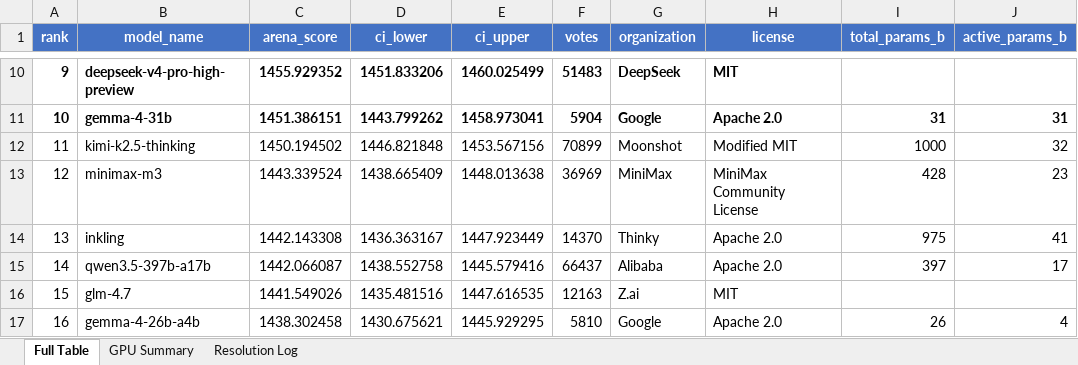
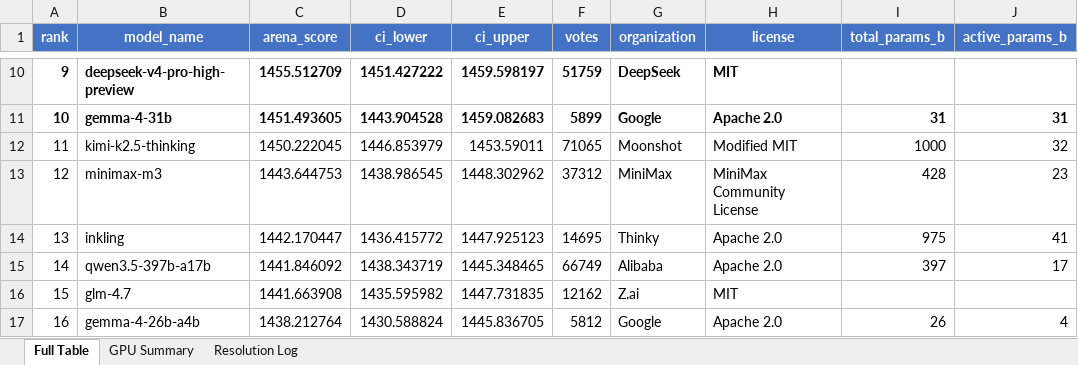
Before and after one commit to KayKv10/llm-arena-vram-calc, an Excel workbook: arena_enrichment/output/arena_leaderboard_enriched.xlsx, sheet Full Table, drawn as a sheet; only a part is shown, gaps mark what is left out; values as stored, in another font and other column widths than the file's, no borders; the diff covers the shown part only; the diff names each change by its address in the sheet, - before the commit and + after, or states it on an @@ line.

```diff
--- a/arena_enrichment/output/arena_leaderboard_enriched.xlsx (sheet Full Table)
+++ b/arena_enrichment/output/arena_leaderboard_enriched.xlsx (sheet Full Table)
@@ column A (rank) renumbered between rows 8 and 106 @@
-C10 (arena_score): 1455.929352
+C10 (arena_score): 1455.512709
-D10 (ci_lower): 1451.833206
+D10 (ci_lower): 1451.427222
-E10 (ci_upper): 1460.025499
+E10 (ci_upper): 1459.598197
-F10 (votes): 51483
+F10 (votes): 51759
-C11 (arena_score): 1451.386151
+C11 (arena_score): 1451.493605
-D11 (ci_lower): 1443.799262
+D11 (ci_lower): 1443.904528
-E11 (ci_upper): 1458.973041
+E11 (ci_upper): 1459.082683
-F11 (votes): 5904
+F11 (votes): 5899
-C12 (arena_score): 1450.194502
+C12 (arena_score): 1450.222045
-D12 (ci_lower): 1446.821848
+D12 (ci_lower): 1446.853979
-E12 (ci_upper): 1453.567156
+E12 (ci_upper): 1453.59011
-F12 (votes): 70899
+F12 (votes): 71065
-C13 (arena_score): 1443.339524
+C13 (arena_score): 1443.644753
-D13 (ci_lower): 1438.665409
+D13 (ci_lower): 1438.986545
-E13 (ci_upper): 1448.013638
+E13 (ci_upper): 1448.302962
-F13 (votes): 36969
+F13 (votes): 37312
-C14 (arena_score): 1442.143308
+C14 (arena_score): 1442.170447
-D14 (ci_lower): 1436.363167
+D14 (ci_lower): 1436.415772
-E14 (ci_upper): 1447.923449
+E14 (ci_upper): 1447.925123
-F14 (votes): 14370
+F14 (votes): 14695
-C15 (arena_score): 1442.066087
+C15 (arena_score): 1441.846092
-D15 (ci_lower): 1438.552758
+D15 (ci_lower): 1438.343719
-E15 (ci_upper): 1445.579416
+E15 (ci_upper): 1445.348465
-F15 (votes): 66437
+F15 (votes): 66749
-C16 (arena_score): 1441.549026
+C16 (arena_score): 1441.663908
-D16 (ci_lower): 1435.481516
+D16 (ci_lower): 1435.595982
-E16 (ci_upper): 1447.616535
+E16 (ci_upper): 1447.731835
-F16 (votes): 12163
+F16 (votes): 12162
-C17 (arena_score): 1438.302458
+C17 (arena_score): 1438.212764
-D17 (ci_lower): 1430.675621
+D17 (ci_lower): 1430.588824
-E17 (ci_upper): 1445.929295
+E17 (ci_upper): 1445.836705
-F17 (votes): 5810
+F17 (votes): 5812
```
Also changed, not shown: 5 added rows, 4 removed rows and 683 edited cells elsewhere in this sheet, sheet Resolution Log, sheet GPU Summary, 2 other files.
